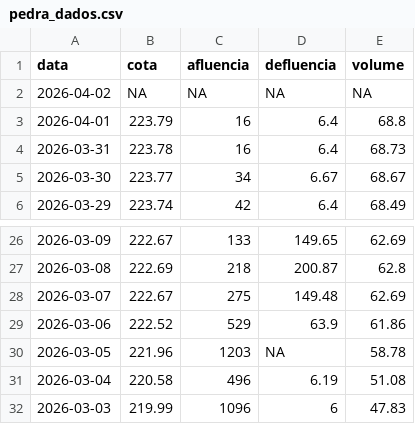
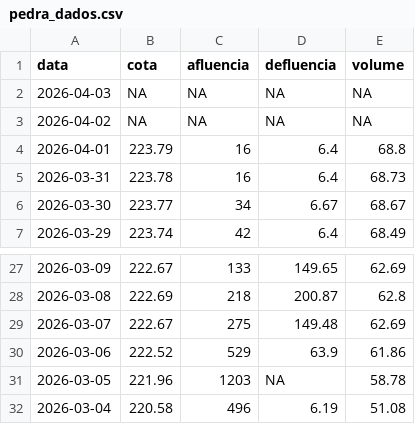
Before and after one commit to paulobarros/res_pedra, a CSV file: data/pedra_dados.csv, drawn as a sheet; only a part is shown, gaps mark what is left out; removed rows and columns are numbered as before the commit, all else as after; the diff names each change by its address in the sheet, - before the commit and + after, or states it on an @@ line.

```diff
--- a/data/pedra_dados.csv
+++ b/data/pedra_dados.csv
+row 2: 2026-04-03 | NA | NA | NA | NA
-row 32: 2026-03-03 | 219.99 | 1096 | 6 | 47.83
```
